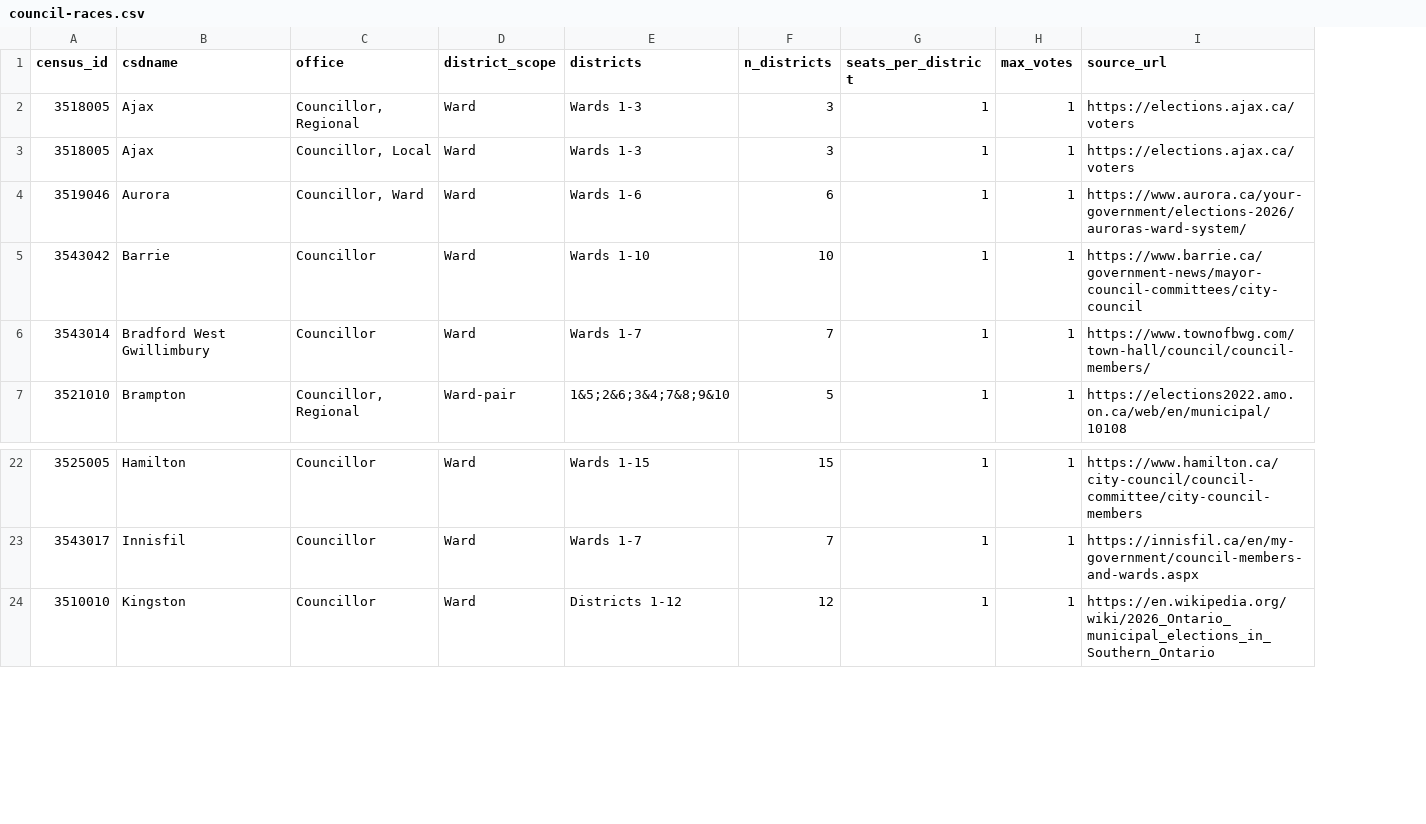
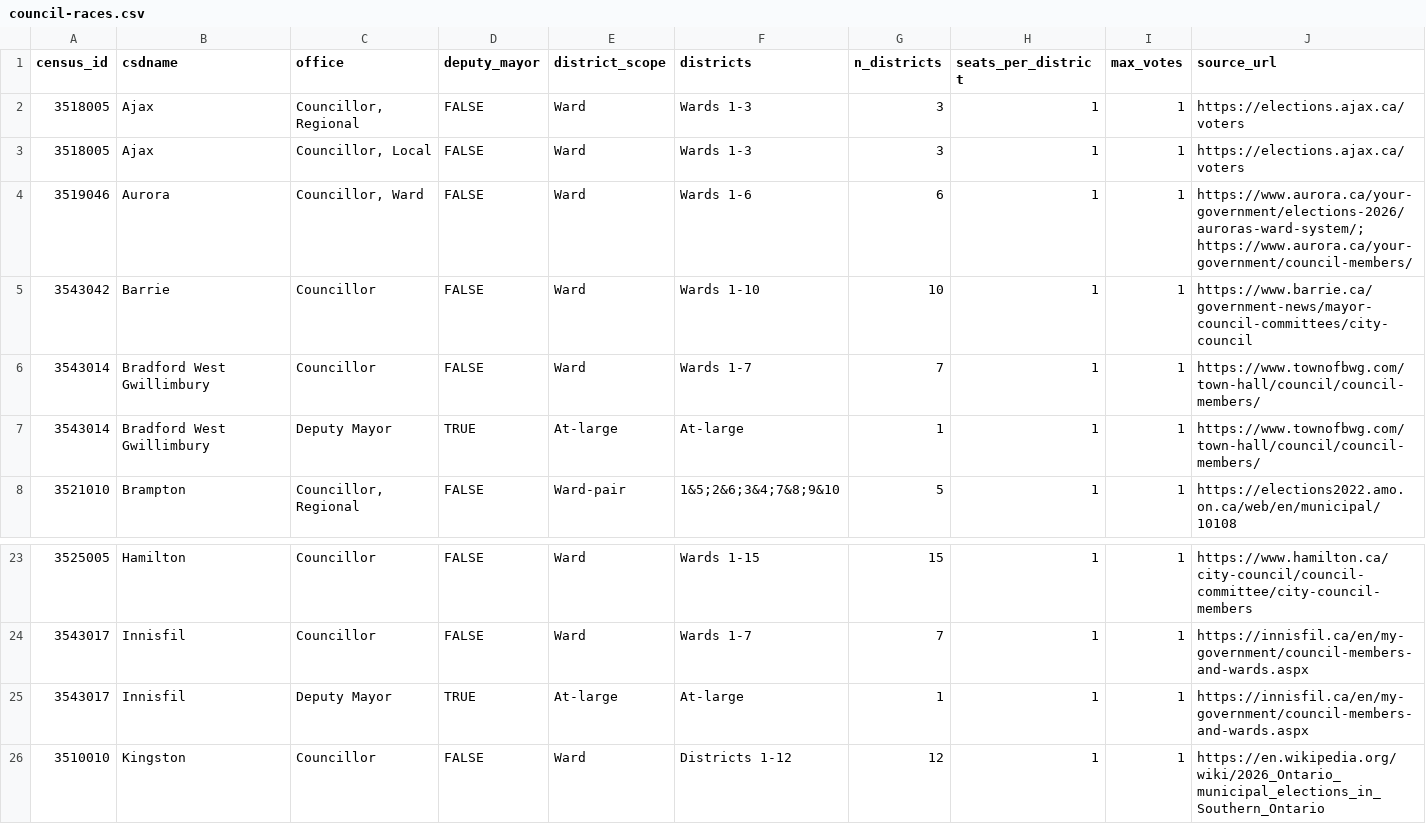
Before and after one commit to canadian-municipal-barometer/on26-candidate-data, a CSV file: notes/council-races.csv, drawn as a sheet; only a part is shown, gaps mark what is left out; addresses are those after the commit; the diff names each change by its address in the sheet, - before the commit and + after, or states it on an @@ line.

```diff
--- a/notes/council-races.csv
+++ b/notes/council-races.csv
+column D (deputy_mayor), rows 2-6: all FALSE; row 8: FALSE; rows 23-24: FALSE | FALSE; row 26: FALSE
-J4 (source_url): https://www.aurora.ca/your-government/elections-2026/auroras-ward-system/
+J4 (source_url): https://www.aurora.ca/your-government/elections-2026/auroras-ward-system/; https://www.aurora.ca/your-government/council-members/
+row 7: 3543014 | Bradford West Gwillimbury | Deputy Mayor | TRUE | At-large | At-large | 1 | 1 | 1 | https://www.townofbwg.com/town-hall/council/council-members/
+row 25: 3543017 | Innisfil | Deputy Mayor | TRUE | At-large | At-large | 1 | 1 | 1 | https://innisfil.ca/en/my-government/council-members-and-wards.aspx
```
Also changed, not shown: 3 other files.
